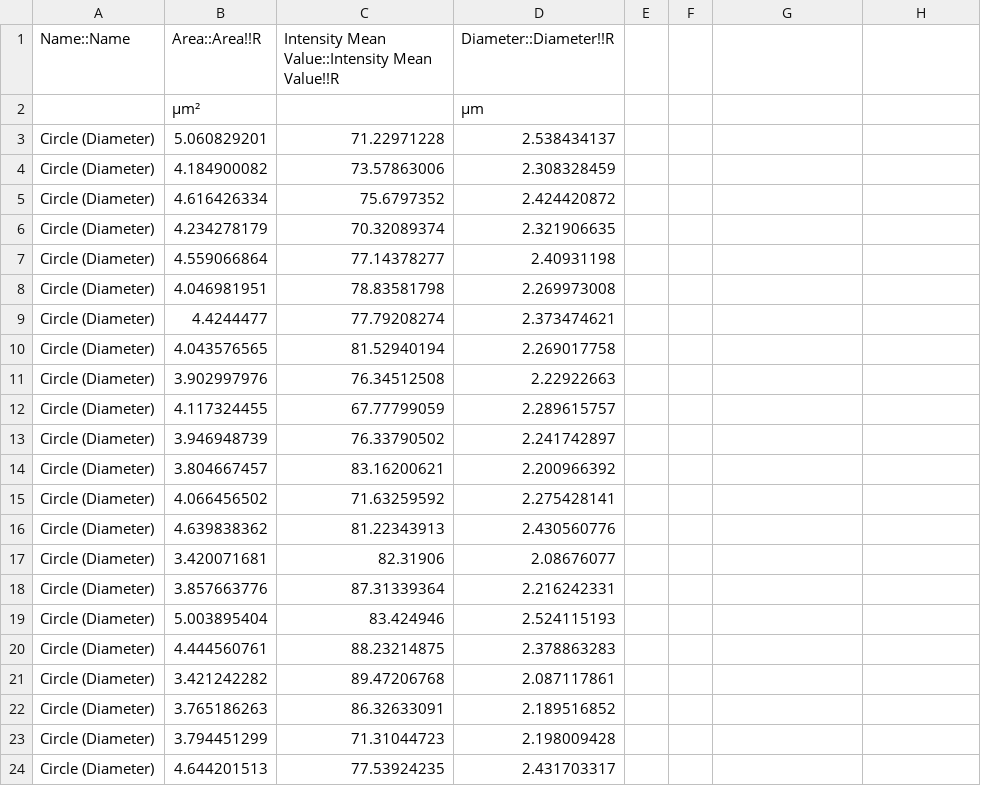
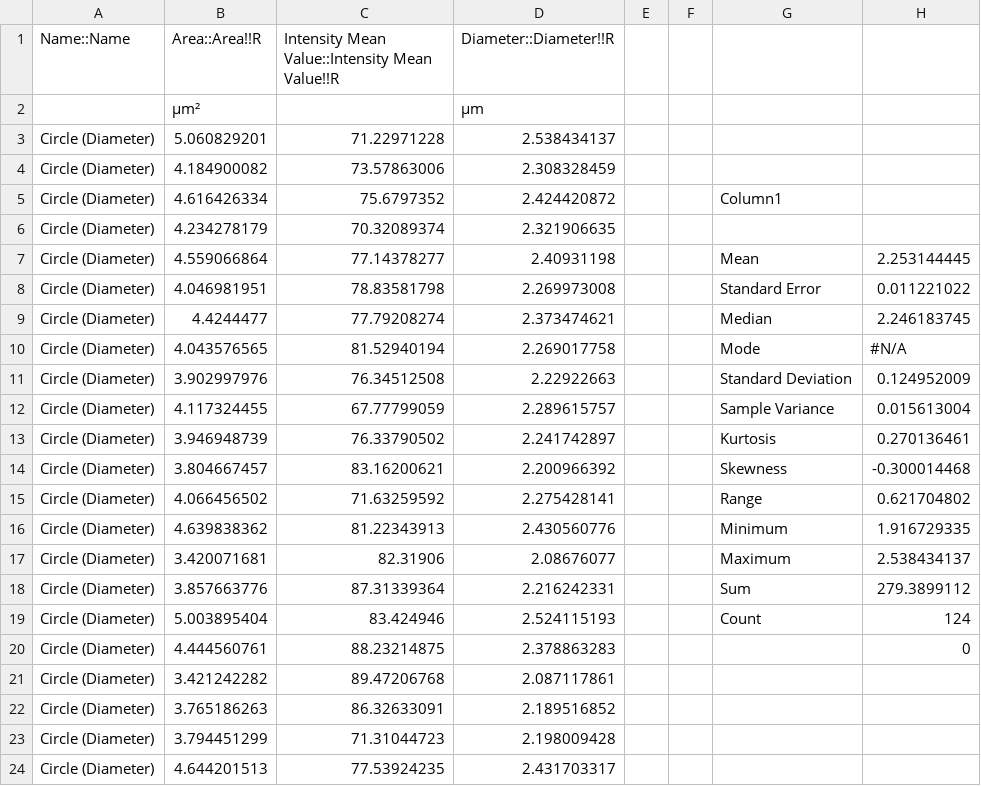
Before and after one commit to echandle2228/horsenettle_2022, a CSV file: data/PollenSize/FR1C_C_1.csv, drawn as a sheet; only a part is shown; the diff names each change by its address in the sheet, - before the commit and + after, or states it on an @@ line.

```diff
--- a/data/PollenSize/FR1C_C_1.csv
+++ b/data/PollenSize/FR1C_C_1.csv
-G5: (empty)
+G5: Column1
-G7: (empty)
+G7: Mean
-H7: (empty)
+H7: 2.253144445
-G8: (empty)
+G8: Standard Error
-H8: (empty)
+H8: 0.011221022
-G9: (empty)
+G9: Median
-H9: (empty)
+H9: 2.246183745
-G10: (empty)
+G10: Mode
-H10: (empty)
+H10: #N/A
-G11: (empty)
+G11: Standard Deviation
-H11: (empty)
+H11: 0.124952009
-G12: (empty)
+G12: Sample Variance
-H12: (empty)
+H12: 0.015613004
-G13: (empty)
+G13: Kurtosis
-H13: (empty)
+H13: 0.270136461
-G14: (empty)
+G14: Skewness
-H14: (empty)
+H14: -0.300014468
-G15: (empty)
+G15: Range
-H15: (empty)
+H15: 0.621704802
-G16: (empty)
+G16: Minimum
-H16: (empty)
+H16: 1.916729335
-G17: (empty)
+G17: Maximum
-H17: (empty)
+H17: 2.538434137
-G18: (empty)
+G18: Sum
-H18: (empty)
+H18: 279.3899112
-G19: (empty)
+G19: Count
-H19: (empty)
+H19: 124
-H20: (empty)
+H20: 0
```
Also changed, not shown: data/PollenSize/FR10C_H_1.csv, data/PollenSize/FR2D_C_1.csv, 21 other files.
